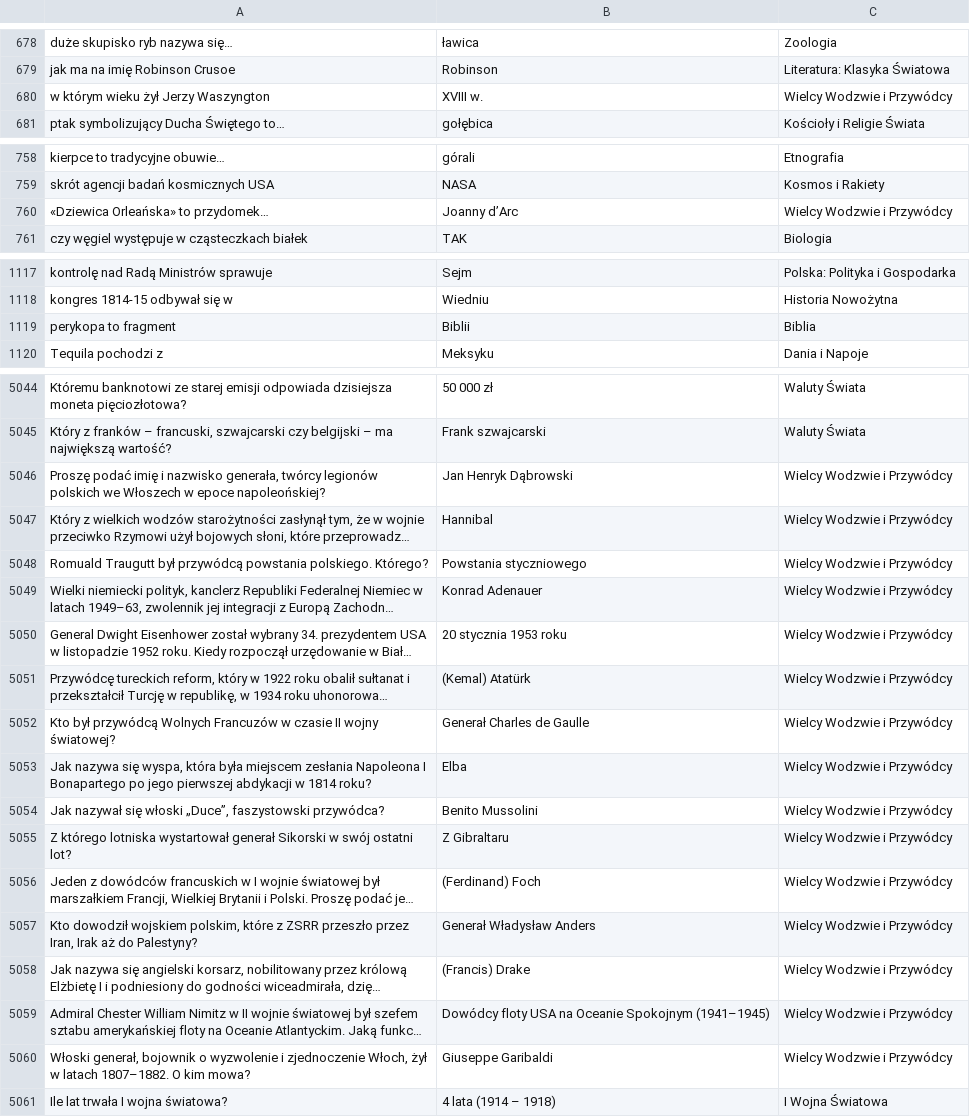
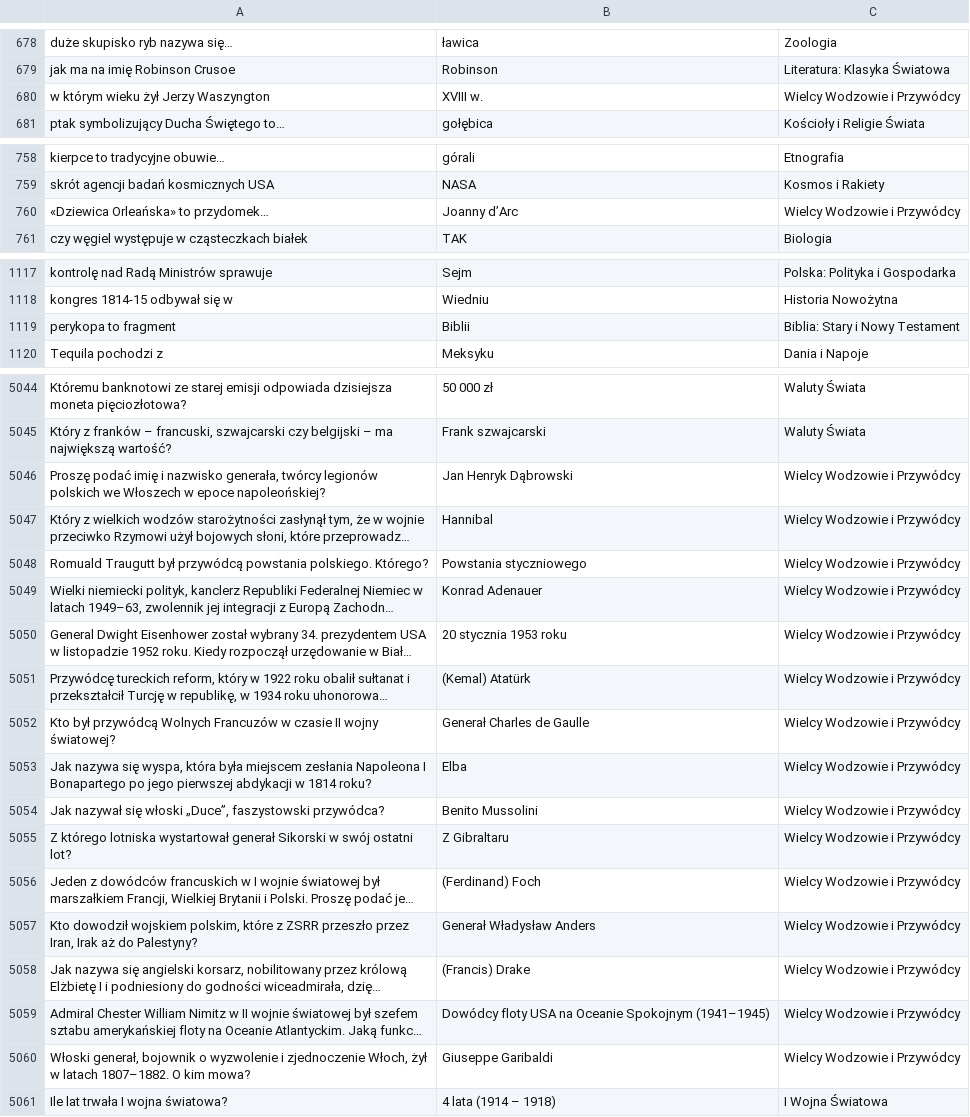
Before and after one commit to VashaTS/jedenz10, a CSV file: assets/pytania_clean.csv, drawn as a sheet; only a part is shown, gaps mark what is left out; long unchanged cells end in …; the diff covers the shown part only; the diff names each change by its address in the sheet, - before the commit and + after, or states it on an @@ line.

```diff
--- a/assets/pytania_clean.csv
+++ b/assets/pytania_clean.csv
-C680: Wielcy Wodzwie i Przywódcy
+C680: Wielcy Wodzowie i Przywódcy
-C760: Wielcy Wodzwie i Przywódcy
+C760: Wielcy Wodzowie i Przywódcy
-C1119: Biblia
+C1119: Biblia: Stary i Nowy Testament
-C5046:C5060: Wielcy Wodzwie i Przywódcy
+C5046:C5060: Wielcy Wodzowie i Przywódcy
```
Also changed, not shown: 15 added rows and 20 edited cells elsewhere in this file, 3 other files.
